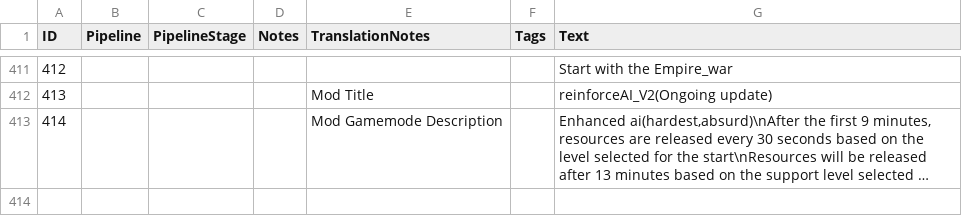
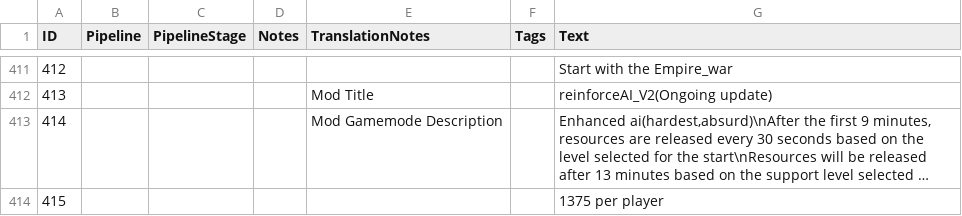
Before and after one commit to tokukanya116/reinforceAI, a CSV file: assets/locdb/Advanced Game Settings_en.csv, drawn as a sheet; only a part is shown, gaps mark what is left out; long unchanged cells end in …; the diff names each change by its address in the sheet, - before the commit and + after, or states it on an @@ line.

```diff
--- a/assets/locdb/Advanced Game Settings_en.csv
+++ b/assets/locdb/Advanced Game Settings_en.csv
+row 414: 415 |  |  |  |  |  | 1375 per player
```
Also changed, not shown: assets/locdb/Advanced Game Settings_zh-hans.csv, 9 other files.
